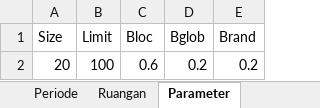
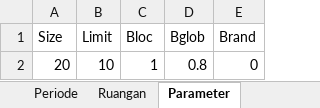
Before and after one commit to acroziqin/hdpso, an Excel workbook: Data.xlsx, sheet Parameter, drawn as a sheet; values as stored, in another font and other column widths than the file's, no borders; table styles not drawn; removed rows and columns are numbered as before the commit, all else as after; the diff names each change by its address in the sheet, - before the commit and + after, or states it on an @@ line.

```diff
--- a/Data.xlsx (sheet Parameter)
+++ b/Data.xlsx (sheet Parameter)
-row 2: 20 | 100 | 0.6 | 0.2 | 0.2
+row 2: 20 | 10 | 1 | 0.8 | 0
```
Also changed, not shown: 4 other files.
